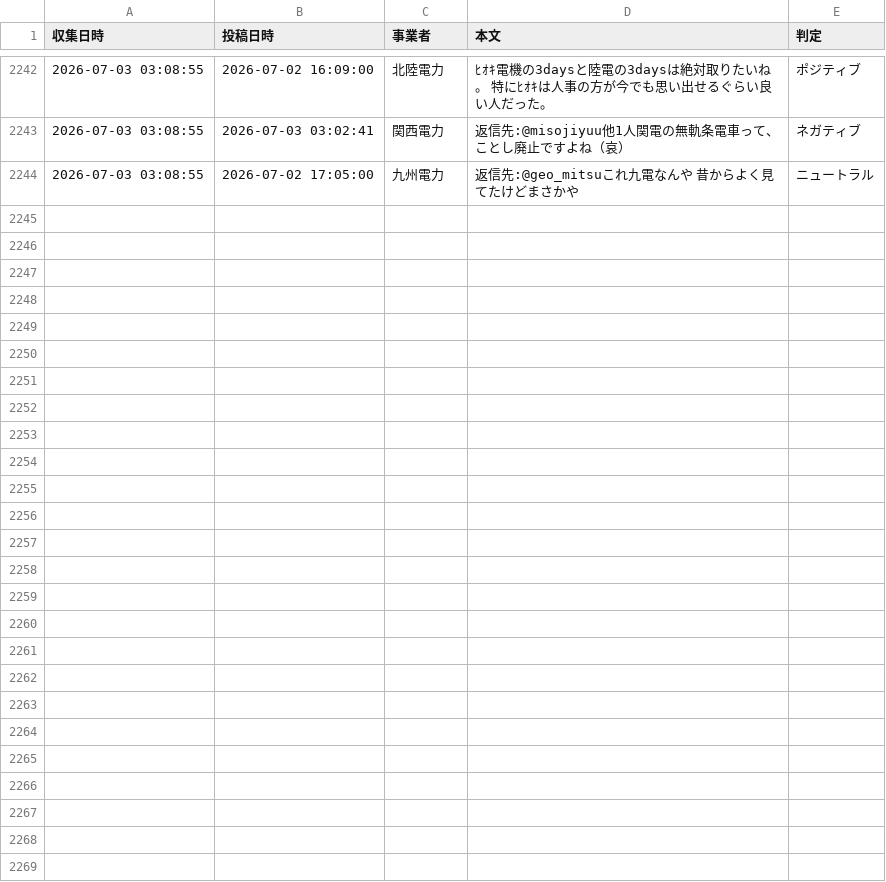
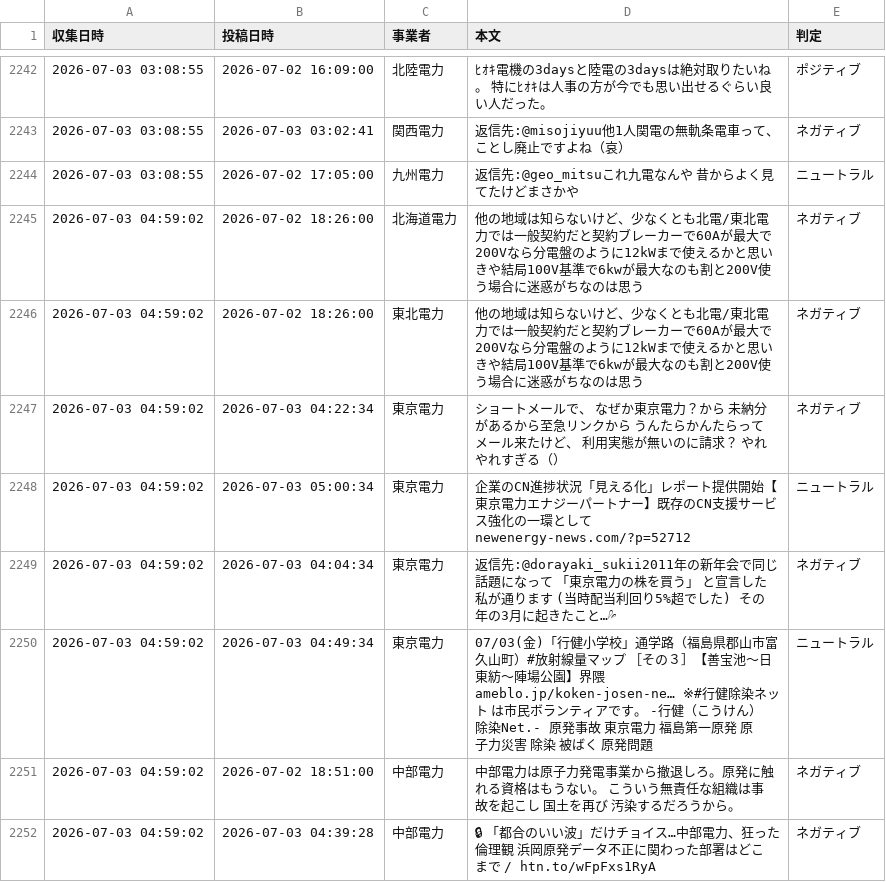
Before and after one commit to keigokurusu/power_tool, a CSV file: electricity_posts_2026_07.csv, drawn as a sheet; only a part is shown, gaps mark what is left out.

```diff
--- a/electricity_posts_2026_07.csv
+++ b/electricity_posts_2026_07.csv
@@ -2244 +2244,9 @@
 2026-07-03 03:08:55,2026-07-02 17:05:00,九州電力,返信先:@geo_mitsuこれ九電なんや 昔からよく見てたけどまさかや,ニュートラル
+2026-07-03 04:59:02,2026-07-02 18:26:00,北海道電力,他の地域は知らないけど、少なくとも北電/東北電力では一般契約だと契約ブレーカーで60Aが最大で200Vなら分電盤のように12kWまで使えるかと思いきや結局100V基準で6kwが最大なのも割と200V使う場合に迷惑がちなのは思う,ネガティブ
+2026-07-03 04:59:02,2026-07-02 18:26:00,東北電力,他の地域は知らないけど、少なくとも北電/東北電力では一般契約だと契約ブレーカーで60Aが最大で200Vなら分電盤のように12kWまで使えるかと思いきや結局100V基準で6kwが最大なのも割と200V使う場合に迷惑がちなのは思う,ネガティブ
+2026-07-03 04:59:02,2026-07-03 04:22:34,東京電力,ショートメールで、 なぜか東京電力？から 未納分があるから至急リンクから うんたらかんたらってメール来たけど、 利用実態が無いのに請求？ やれやれすぎる（）,ネガティブ
+2026-07-03 04:59:02,2026-07-03 05:00:34,東京電力,企業のCN進捗状況「見える化」レポート提供開始【東京電力エナジーパートナー】既存のCN支援サービス強化の一環として newenergy-news.com/?p=52712,ニュートラル
+2026-07-03 04:59:02,2026-07-03 04:04:34,東京電力,返信先:@dorayaki_sukii2011年の新年会で同じ話題になって 「東京電力の株を買う」 と宣言した私が通ります (当時配当利回り5%超でした) その年の3月に起きたこと…💦,ネガティブ
+2026-07-03 04:59:02,2026-07-03 04:49:34,東京電力,07/03(金)「行健小学校」通学路（福島県郡山市富久山町）#放射線量マップ ［その３］【善宝池～日東紡～陣場公園】界隈 ameblo.jp/koken-josen-ne… ※#行健除染ネット は市民ボランティアです。 -行健（こうけん）除染Net.- 原発事故 東京電力 福島第一原発 原子力災害 除染 被ばく 原発問題,ニュートラル
+2026-07-03 04:59:02,2026-07-02 18:51:00,中部電力,中部電力は原子力発電事業から撤退しろ。原発に触れる資格はもうない。 こういう無責任な組織は事故を起こし 国土を再び 汚染するだろうから。,ネガティブ
+2026-07-03 04:59:02,2026-07-03 04:39:28,中部電力,🔒 「都合のいい波」だけチョイス…中部電力、狂った倫理観 浜岡原発データ不正に関わった部署はどこまで / htn.to/wFpFxs1RyA,ネガティブ
```
